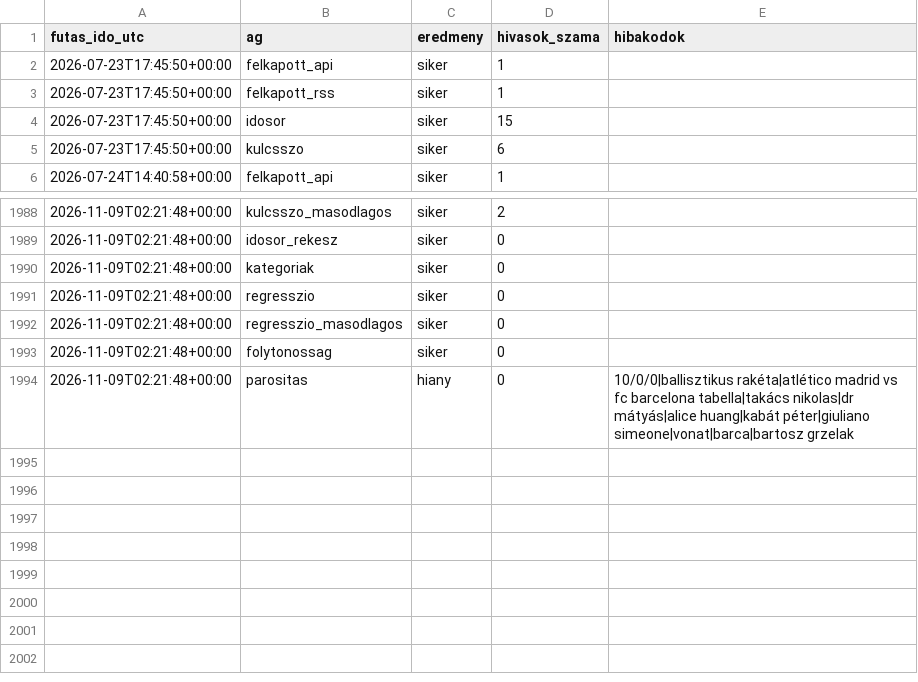
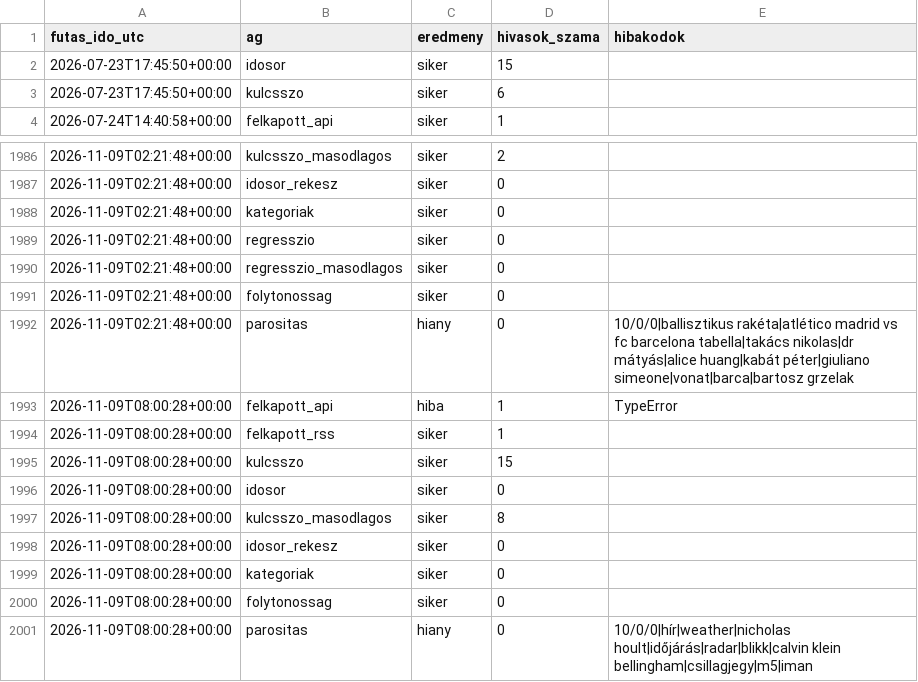
Before and after one commit to Goszmarton/trendfigyelo, a CSV file: adatok/naplo.csv, drawn as a sheet; only a part is shown, gaps mark what is left out; removed rows and columns are numbered as before the commit, all else as after; the diff names each change by its address in the sheet, - before the commit and + after, or states it on an @@ line.

```diff
--- a/adatok/naplo.csv
+++ b/adatok/naplo.csv
-row 2: 2026-07-23T17:45:50+00:00 | felkapott_api | siker | 1
-row 3: 2026-07-23T17:45:50+00:00 | felkapott_rss | siker | 1
+row 1993: 2026-11-09T08:00:28+00:00 | felkapott_api | hiba | 1 | TypeError
+row 1994: 2026-11-09T08:00:28+00:00 | felkapott_rss | siker | 1
+row 1995: 2026-11-09T08:00:28+00:00 | kulcsszo | siker | 15
+row 1996: 2026-11-09T08:00:28+00:00 | idosor | siker | 0
+row 1997: 2026-11-09T08:00:28+00:00 | kulcsszo_masodlagos | siker | 8
+row 1998: 2026-11-09T08:00:28+00:00 | idosor_rekesz | siker | 0
+row 1999: 2026-11-09T08:00:28+00:00 | kategoriak | siker | 0
+row 2000: 2026-11-09T08:00:28+00:00 | folytonossag | siker | 0
+row 2001: 2026-11-09T08:00:28+00:00 | parositas | hiany | 0 | 10/0/0|hír|weather|nicholas hoult|időjárás|radar|blikk|calvin klein bellingham|csillagjegy|m5|iman
```
Also changed, not shown: 4 other files.
